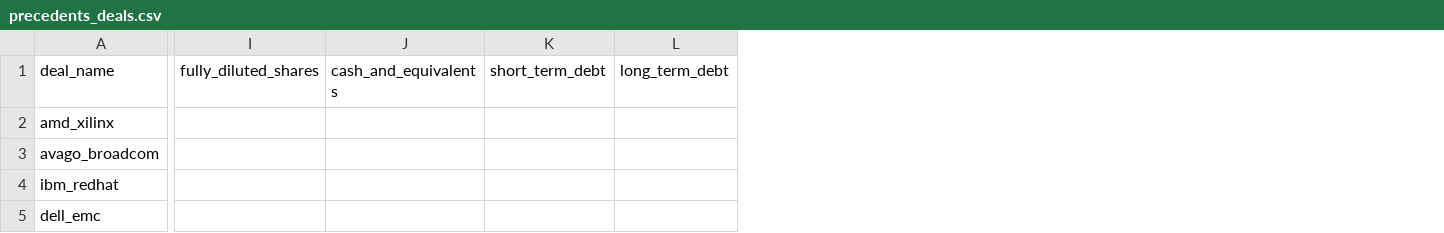
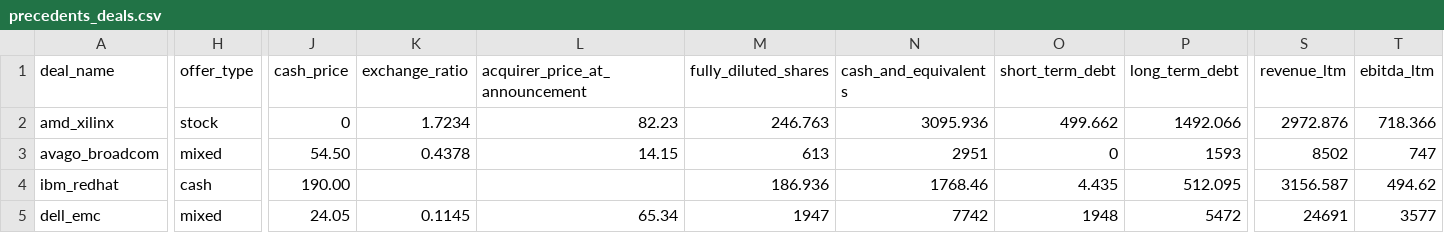
Before and after one commit to HSSC01/mna-valuation-engine, a CSV file: data/precedents/processed/precedents_deals.csv, drawn as a sheet; only a part is shown, gaps mark what is left out; addresses are those after the commit; the diff covers the shown part only; the diff names each change by its address in the sheet, - before the commit and + after, or states it on an @@ line.

Commit message:
precedents.py feature engineering and multiples done

```diff
--- a/data/precedents/processed/precedents_deals.csv
+++ b/data/precedents/processed/precedents_deals.csv
+column H (offer_type), rows 2-5: stock | mixed | cash | mixed
+column J (cash_price), rows 2-5: 0 | 54.50 | 190.00 | 24.05
+column K (exchange_ratio), rows 2-5: 1.7234 | 0.4378 |  | 0.1145
+column L (acquirer_price_at_announcement), rows 2-5: 82.23 | 14.15 |  | 65.34
+column S (revenue_ltm), rows 2-5: 2972.876 | 8502 | 3156.587 | 24691
+column T (ebitda_ltm), rows 2-5: 718.366 | 747 | 494.62 | 3577
-M2 (fully_diluted_shares): (empty)
+M2 (fully_diluted_shares): 246.763
-N2 (cash_and_equivalents): (empty)
+N2 (cash_and_equivalents): 3095.936
-O2 (short_term_debt): (empty)
+O2 (short_term_debt): 499.662
-P2 (long_term_debt): (empty)
+P2 (long_term_debt): 1492.066
-M3 (fully_diluted_shares): (empty)
+M3 (fully_diluted_shares): 613
-N3 (cash_and_equivalents): (empty)
+N3 (cash_and_equivalents): 2951
-O3 (short_term_debt): (empty)
+O3 (short_term_debt): 0
-P3 (long_term_debt): (empty)
+P3 (long_term_debt): 1593
-M4 (fully_diluted_shares): (empty)
+M4 (fully_diluted_shares): 186.936
-N4 (cash_and_equivalents): (empty)
+N4 (cash_and_equivalents): 1768.46
-O4 (short_term_debt): (empty)
+O4 (short_term_debt): 4.435
-P4 (long_term_debt): (empty)
+P4 (long_term_debt): 512.095
-M5 (fully_diluted_shares): (empty)
+M5 (fully_diluted_shares): 1947
-N5 (cash_and_equivalents): (empty)
+N5 (cash_and_equivalents): 7742
-O5 (short_term_debt): (empty)
+O5 (short_term_debt): 1948
-P5 (long_term_debt): (empty)
+P5 (long_term_debt): 5472
```
Also changed, not shown: 8 edited cells elsewhere in this file, 22 other files.
